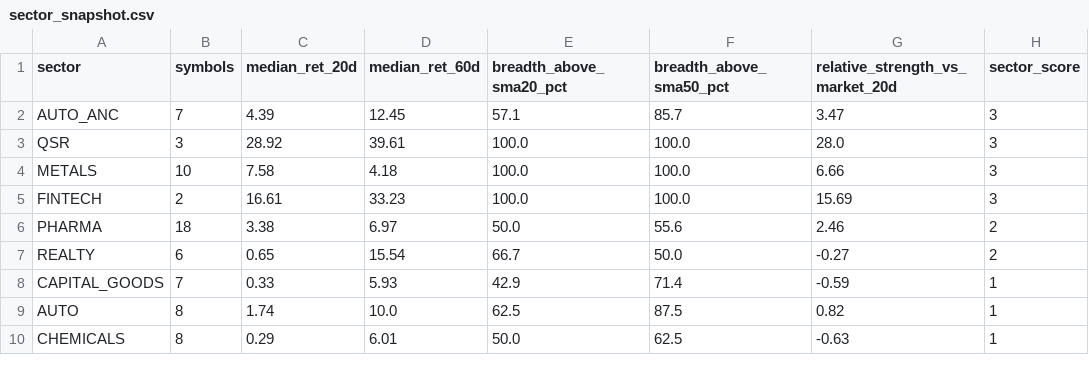
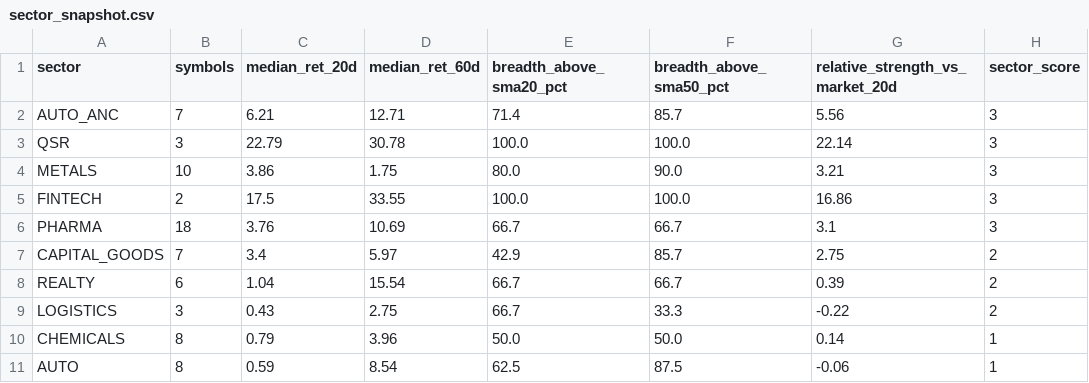
Before and after one commit to abhishekb1991/Swingtradingapp, a CSV file: sector_snapshot.csv, drawn as a sheet; only a part is shown; the diff covers the shown part only.

```diff
--- a/sector_snapshot.csv
+++ b/sector_snapshot.csv
@@ -1,10 +1,11 @@
 sector,symbols,median_ret_20d,median_ret_60d,breadth_above_sma20_pct,breadth_above_sma50_pct,relative_strength_vs_market_20d,sector_score
-AUTO_ANC,7,4.39,12.45,57.1,85.7,3.47,3
-QSR,3,28.92,39.61,100.0,100.0,28.0,3
-METALS,10,7.58,4.18,100.0,100.0,6.66,3
-FINTECH,2,16.61,33.23,100.0,100.0,15.69,3
-PHARMA,18,3.38,6.97,50.0,55.6,2.46,2
-REALTY,6,0.65,15.54,66.7,50.0,-0.27,2
-CAPITAL_GOODS,7,0.33,5.93,42.9,71.4,-0.59,1
-AUTO,8,1.74,10.0,62.5,87.5,0.82,1
-CHEMICALS,8,0.29,6.01,50.0,62.5,-0.63,1
+AUTO_ANC,7,6.21,12.71,71.4,85.7,5.56,3
+QSR,3,22.79,30.78,100.0,100.0,22.14,3
+METALS,10,3.86,1.75,80.0,90.0,3.21,3
+FINTECH,2,17.5,33.55,100.0,100.0,16.86,3
+PHARMA,18,3.76,10.69,66.7,66.7,3.1,3
+CAPITAL_GOODS,7,3.4,5.97,42.9,85.7,2.75,2
+REALTY,6,1.04,15.54,66.7,66.7,0.39,2
+LOGISTICS,3,0.43,2.75,66.7,33.3,-0.22,2
+CHEMICALS,8,0.79,3.96,50.0,50.0,0.14,1
+AUTO,8,0.59,8.54,62.5,87.5,-0.06,1
```
Also changed, not shown: 5 added rows, 6 removed rows and 30 edited cells elsewhere in this file, exports/recommendations.csv, macro_snapshot.csv, 3 other files.
